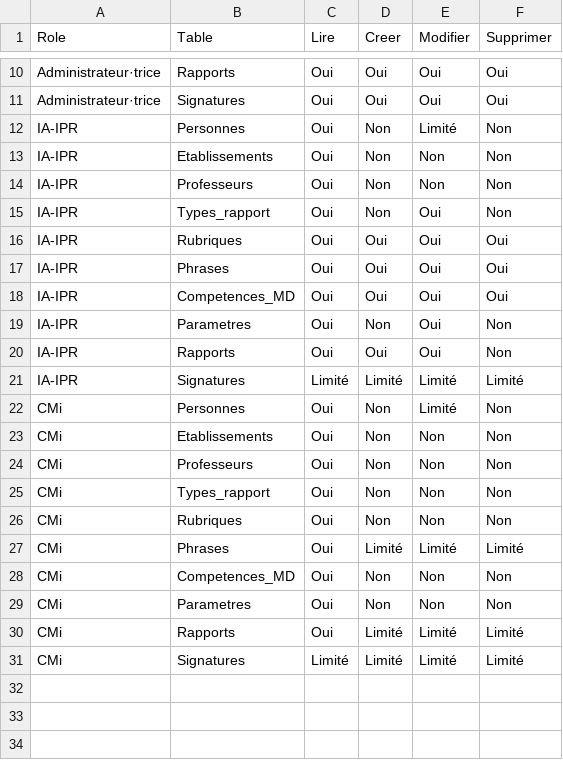
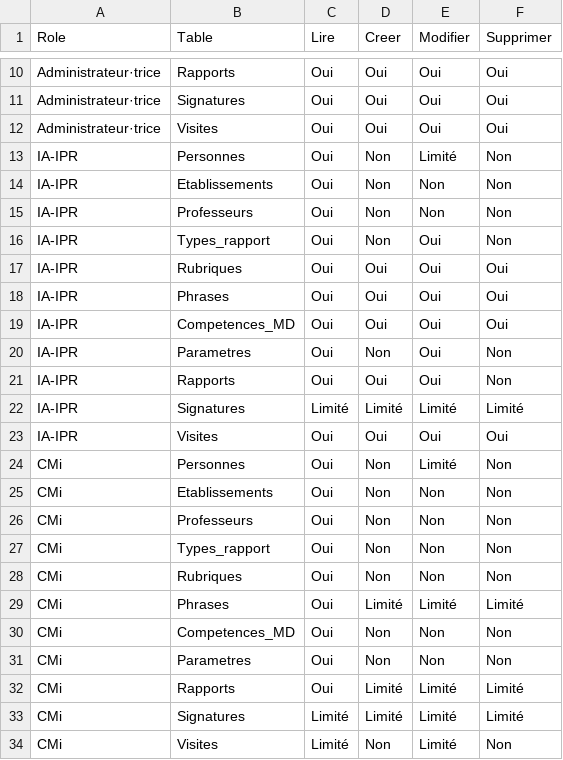
Before and after one commit to VPantaloni/grist-rapports-app, a CSV file: installation/donnees-exemple/Permissions.csv, drawn as a sheet; only a part is shown, gaps mark what is left out; the diff names each change by its address in the sheet, - before the commit and + after, or states it on an @@ line.

```diff
--- a/installation/donnees-exemple/Permissions.csv
+++ b/installation/donnees-exemple/Permissions.csv
+row 12: Administrateur·trice | Visites | Oui | Oui | Oui | Oui
+row 23: IA-IPR | Visites | Oui | Oui | Oui | Oui
+row 34: CMi | Visites | Limité | Non | Limité | Non
```
Also changed, not shown: installation/donnees-exemple/Etablissements.csv, 15 other files.
